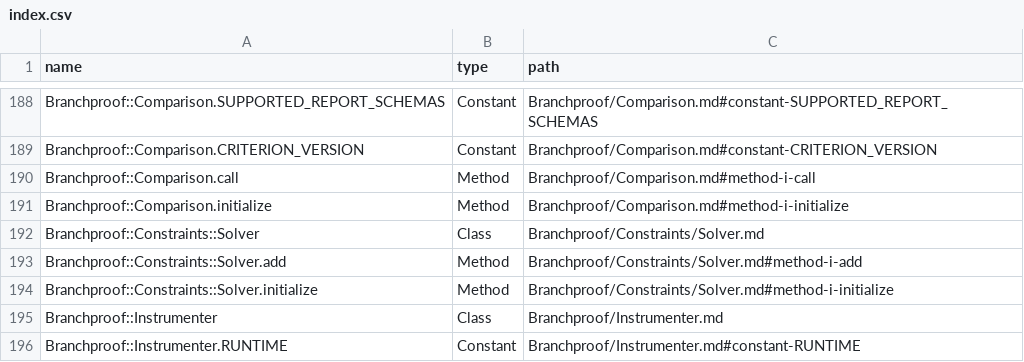
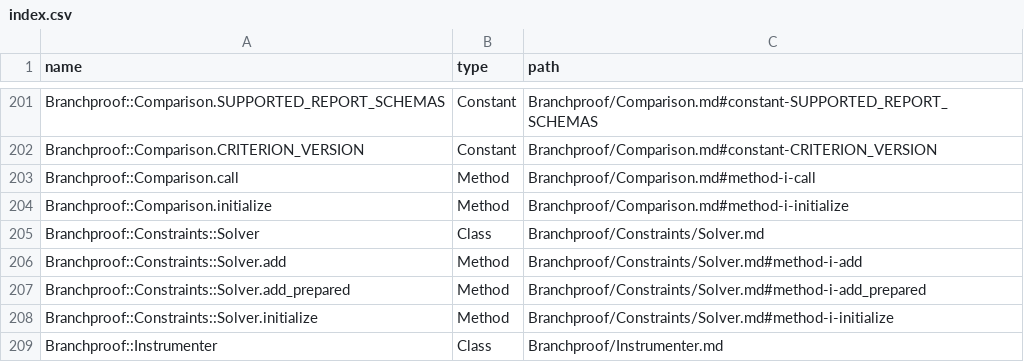
Before and after one commit to lucianghinda/branchproof, a CSV file: doc/index.csv, drawn as a sheet; only a part is shown, gaps mark what is left out; the shorter side is filled out with more unchanged rows; the diff covers the shown part only; the diff names each change by its address in the sheet, - before the commit and + after, or states it on an @@ line.

```diff
--- a/doc/index.csv
+++ b/doc/index.csv
+row 207: Branchproof::Constraints::Solver.add_prepared | Method | Branchproof/Constraints/Solver.md#method-i-add_prepared
```
Also changed, not shown: 14 added rows and 1 removed row elsewhere in this file, 35 other files.
